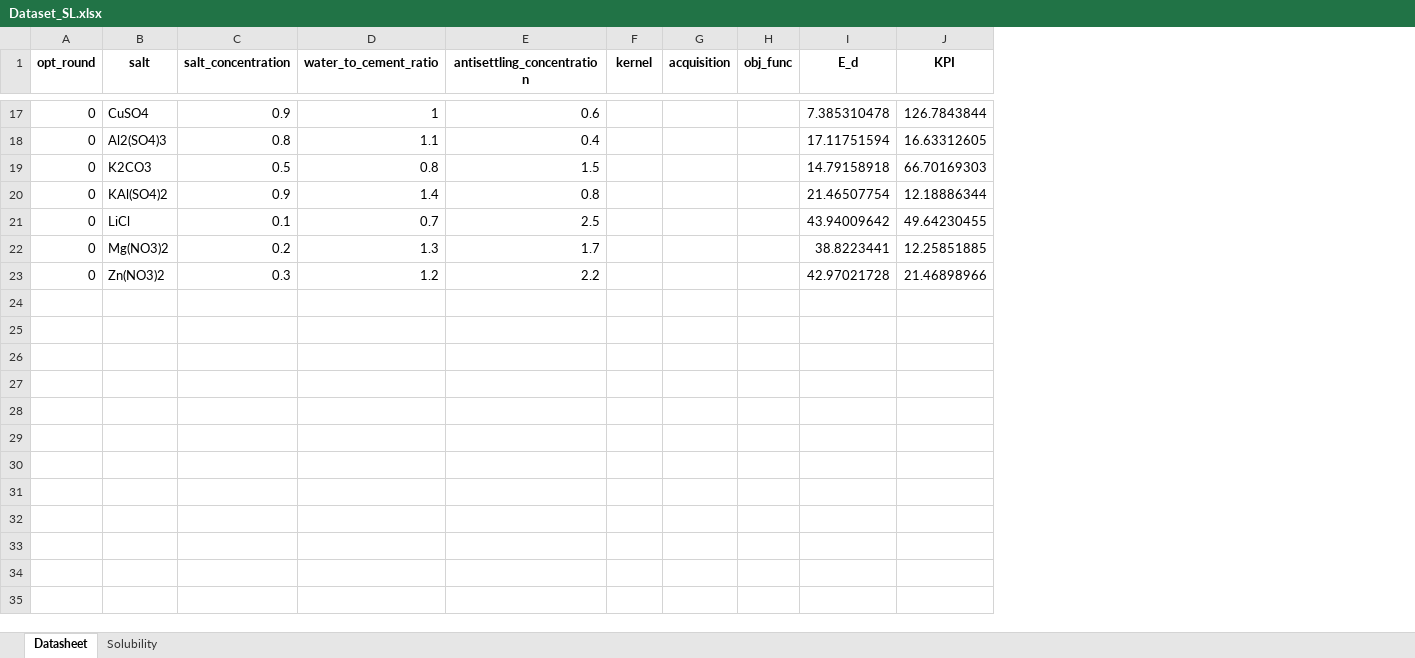
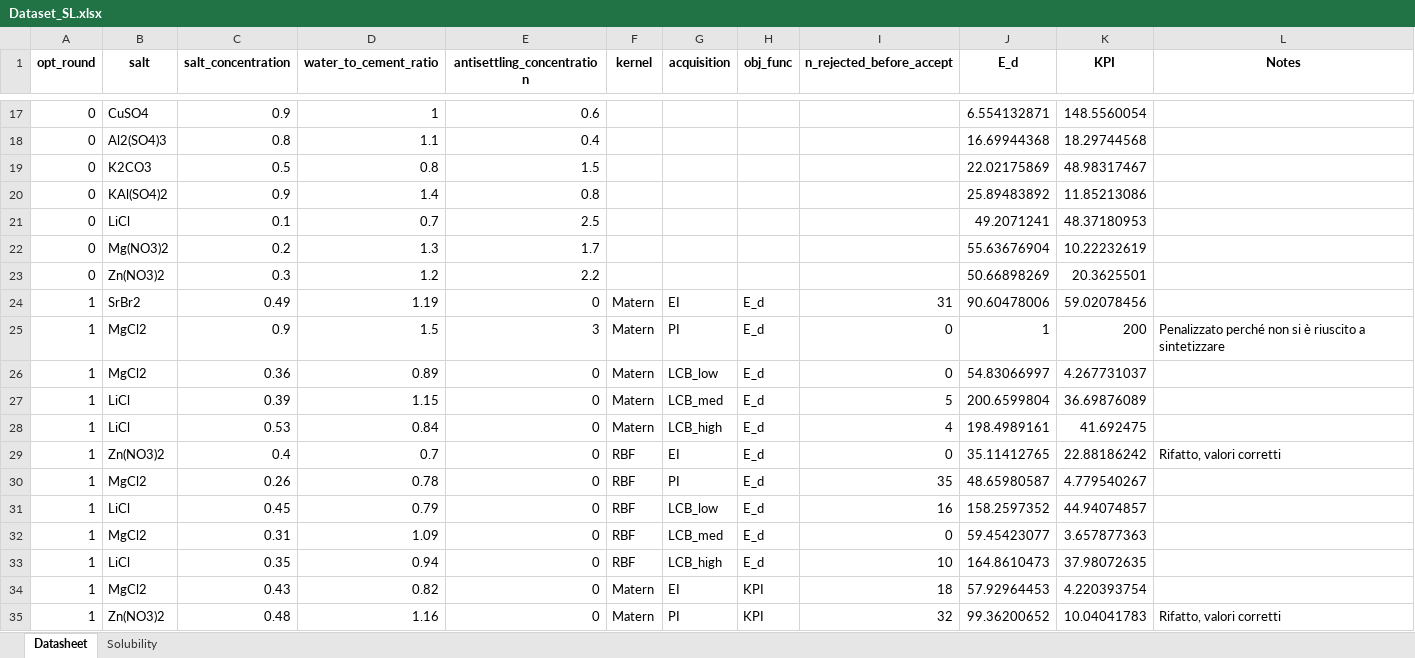
Before and after one commit to giuliobarl/cementbopt, an Excel workbook: data/Dataset_SL.xlsx, sheet Datasheet, drawn as a sheet; only a part is shown, gaps mark what is left out; values as stored, in another font and other column widths than the file's, no borders; addresses are those after the commit; the diff covers the shown part only; the diff names each change by its address in the sheet, - before the commit and + after, or states it on an @@ line.

Commit message:
➕ new round + plots

```diff
--- a/data/Dataset_SL.xlsx (sheet Datasheet)
+++ b/data/Dataset_SL.xlsx (sheet Datasheet)
+column I (n_rejected_before_accept), empty
+column L (Notes), empty
-J17 (E_d): 7.385310478
+J17 (E_d): 6.554132871
-K17 (KPI): 126.7843844
+K17 (KPI): 148.5560054
-J18 (E_d): 17.11751594
+J18 (E_d): 16.69944368
-K18 (KPI): 16.63312605
+K18 (KPI): 18.29744568
-J19 (E_d): 14.79158918
+J19 (E_d): 22.02175869
-K19 (KPI): 66.70169303
+K19 (KPI): 48.98317467
-J20 (E_d): 21.46507754
+J20 (E_d): 25.89483892
-K20 (KPI): 12.18886344
+K20 (KPI): 11.85213086
-J21 (E_d): 43.94009642
+J21 (E_d): 49.2071241
-K21 (KPI): 49.64230455
+K21 (KPI): 48.37180953
-J22 (E_d): 38.8223441
+J22 (E_d): 55.63676904
-K22 (KPI): 12.25851885
+K22 (KPI): 10.22232619
-J23 (E_d): 42.97021728
+J23 (E_d): 50.66898269
-K23 (KPI): 21.46898966
+K23 (KPI): 20.3625501
+row 24: 1 | SrBr2 | 0.49 | 1.19 | 0 | Matern | EI | E_d | 31 | 90.60478006 | 59.02078456
+row 25: 1 | MgCl2 | 0.9 | 1.5 | 3 | Matern | PI | E_d | 0 | 1 | 200 | Penalizzato perché non si è riuscito a sintetizzare
+row 26: 1 | MgCl2 | 0.36 | 0.89 | 0 | Matern | LCB_low | E_d | 0 | 54.83066997 | 4.267731037
+row 27: 1 | LiCl | 0.39 | 1.15 | 0 | Matern | LCB_med | E_d | 5 | 200.6599804 | 36.69876089
+row 28: 1 | LiCl | 0.53 | 0.84 | 0 | Matern | LCB_high | E_d | 4 | 198.4989161 | 41.692475
+row 29: 1 | Zn(NO3)2 | 0.4 | 0.7 | 0 | RBF | EI | E_d | 0 | 35.11412765 | 22.88186242 | Rifatto, valori corretti
+row 30: 1 | MgCl2 | 0.26 | 0.78 | 0 | RBF | PI | E_d | 35 | 48.65980587 | 4.779540267
+row 31: 1 | LiCl | 0.45 | 0.79 | 0 | RBF | LCB_low | E_d | 16 | 158.2597352 | 44.94074857
+row 32: 1 | MgCl2 | 0.31 | 1.09 | 0 | RBF | LCB_med | E_d | 0 | 59.45423077 | 3.657877363
+row 33: 1 | LiCl | 0.35 | 0.94 | 0 | RBF | LCB_high | E_d | 10 | 164.8610473 | 37.98072635
+row 34: 1 | MgCl2 | 0.43 | 0.82 | 0 | Matern | EI | KPI | 18 | 57.92964453 | 4.220393754
+row 35: 1 | Zn(NO3)2 | 0.48 | 1.16 | 0 | Matern | PI | KPI | 32 | 99.36200652 | 10.04041783 | Rifatto, valori corretti
```
Also changed, not shown: 68 added rows and 30 edited cells elsewhere in this sheet, sheet Solubility, 7 other files.
